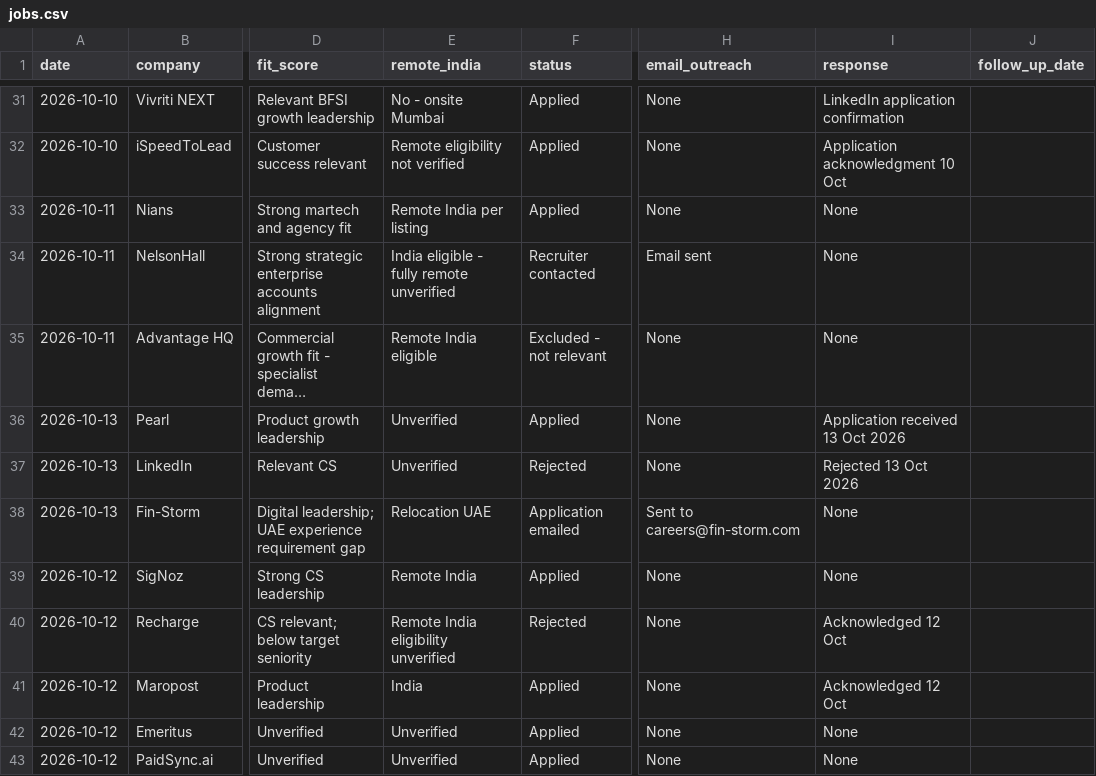
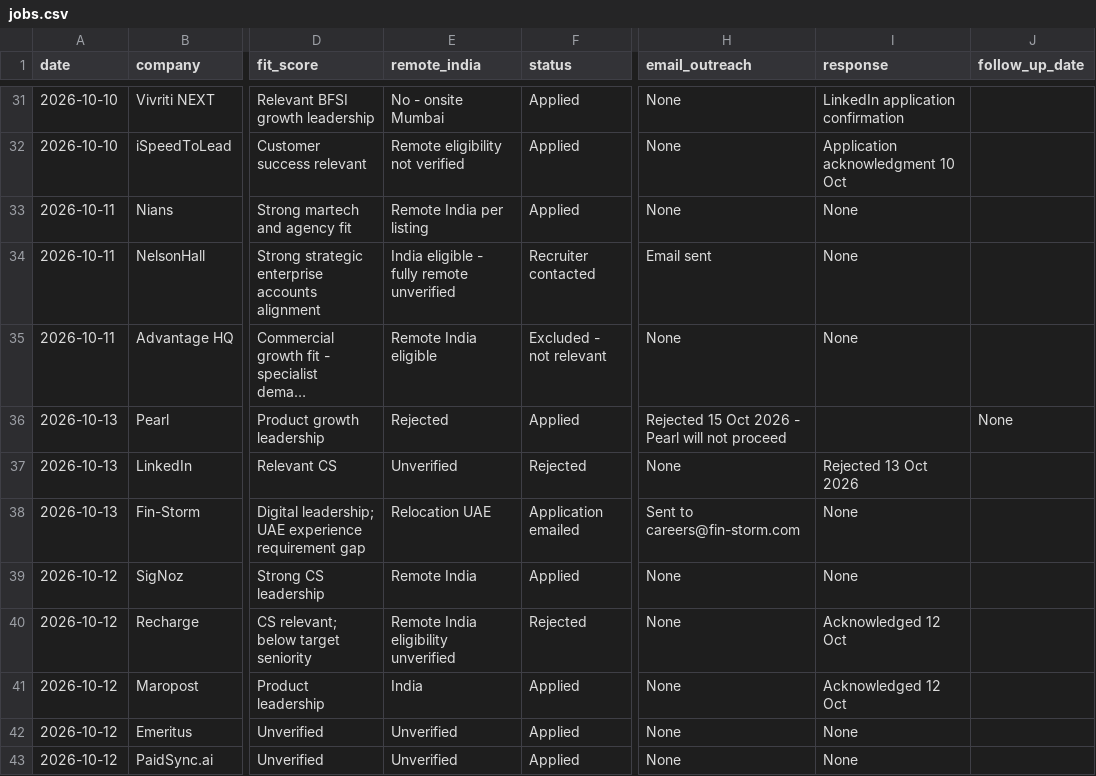
Before and after one commit to rraorajendra-2026/job-search-dashboard, a CSV file: data/jobs.csv, drawn as a sheet; only a part is shown, gaps mark what is left out; long unchanged cells end in …; the diff names each change by its address in the sheet, - before the commit and + after, or states it on an @@ line.

Commit message:
Mark Pearl Group Product Manager rejection 15 Oct

```diff
--- a/data/jobs.csv
+++ b/data/jobs.csv
-E36 (remote_india): Unverified
+E36 (remote_india): Rejected
-H36 (email_outreach): None
+H36 (email_outreach): Rejected 15 Oct 2026 - Pearl will not proceed
-I36 (response): Application received 13 Oct 2026
+I36 (response): (empty)
-J36 (follow_up_date): (empty)
+J36 (follow_up_date): None
```
